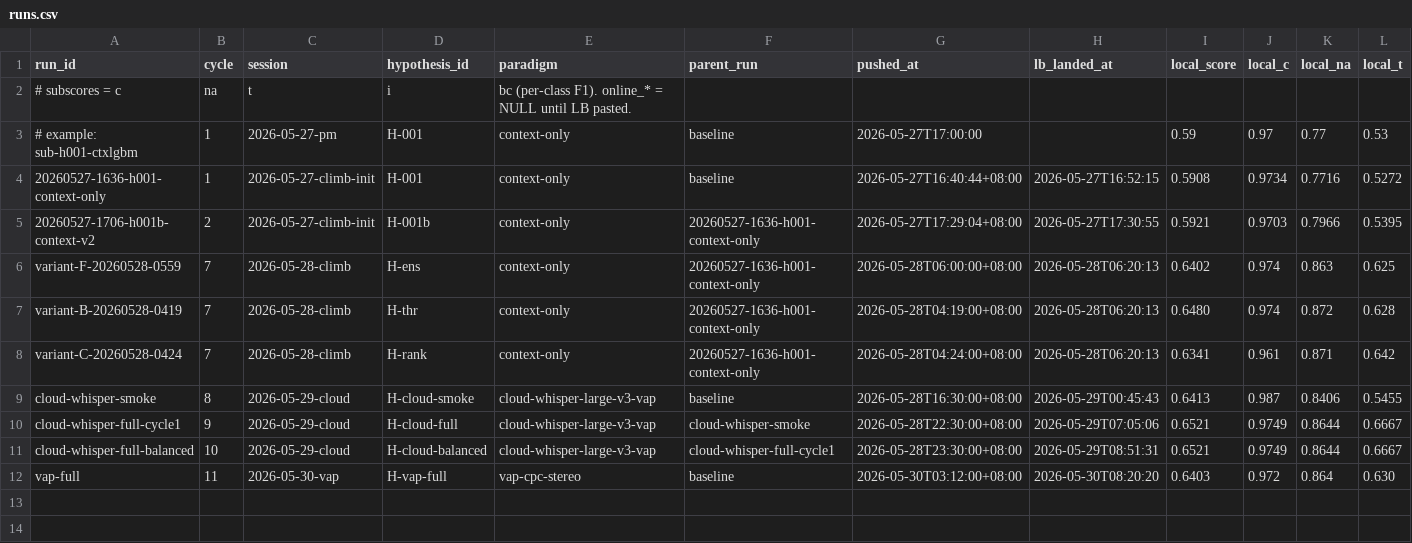
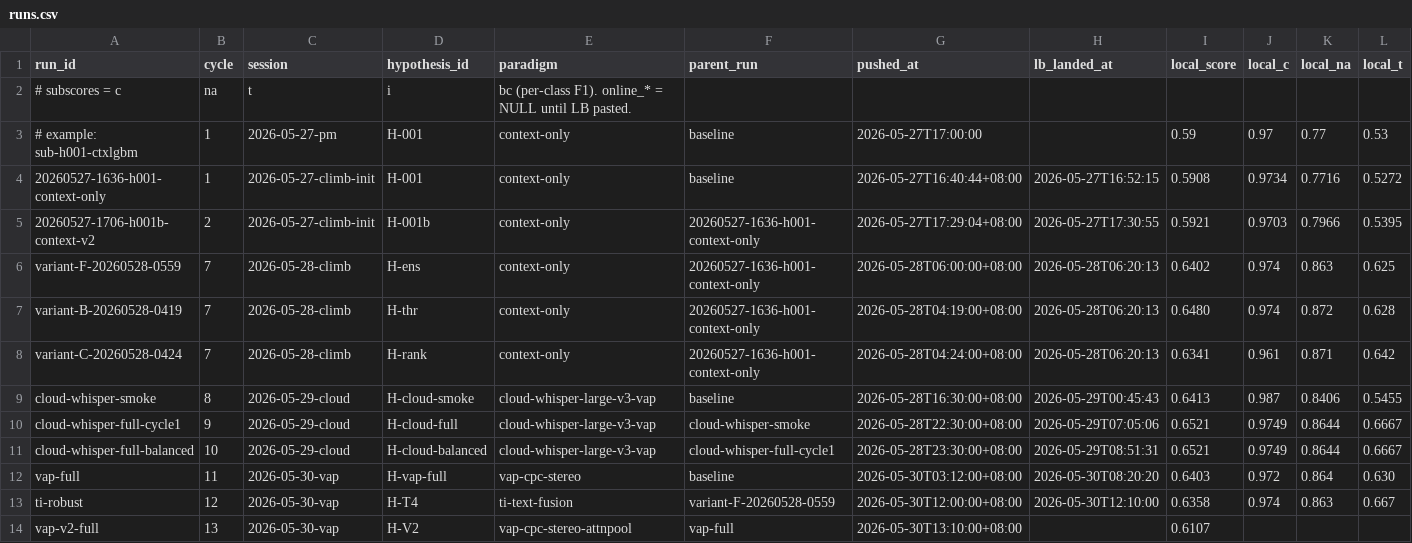
Before and after one commit to uukuguy/Audio-Classifier, a CSV file: docs/status/climb/runs.csv, drawn as a sheet; only a part is shown; rows hold the shown columns only; the diff names each change by its address in the sheet, - before the commit and + after, or states it on an @@ line.

```diff
--- a/docs/status/climb/runs.csv
+++ b/docs/status/climb/runs.csv
+row 13: ti-robust | 12 | 2026-05-30-vap | H-T4 | ti-text-fusion | variant-F-20260528-0559 | 2026-05-30T12:00:00+08:00 | 2026-05-30T12:10:00 | 0.6358 | 0.974 | 0.863 | 0.667
+row 14: vap-v2-full | 13 | 2026-05-30-vap | H-V2 | vap-cpc-stereo-attnpool | vap-full | 2026-05-30T13:10:00+08:00 |  | 0.6107
```
Also changed, not shown: 8 other files.
